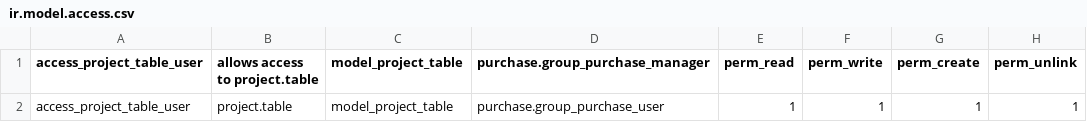
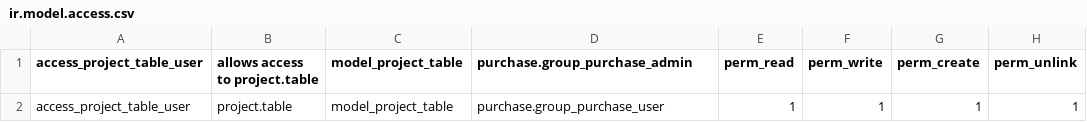
Before and after one commit to rtrice-edge/Edge-Autonomy-HSV, a CSV file: edge_module/security/ir.model.access.csv, drawn as a sheet.

Commit message:
ADMINS are best

```diff
--- a/edge_module/security/ir.model.access.csv
+++ b/edge_module/security/ir.model.access.csv
@@ -1,2 +1,2 @@
-access_project_table_user,allows access to project.table,model_project_table,purchase.group_purchase_manager,perm_read,perm_write,perm_create,perm_unlink
+access_project_table_user,allows access to project.table,model_project_table,purchase.group_purchase_admin,perm_read,perm_write,perm_create,perm_unlink
 access_project_table_user,project.table,model_project_table,purchase.group_purchase_user,1,1,1,1
```
